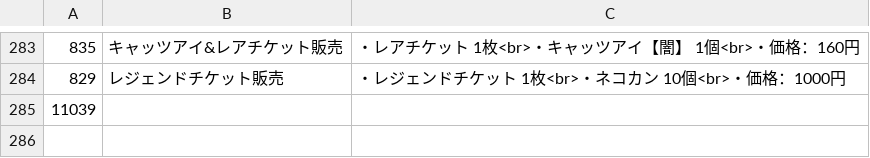
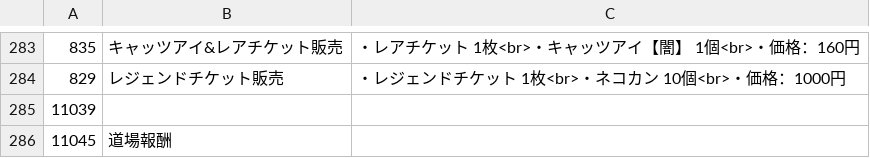
Before and after one commit to sinsuirakv0/KBC-rakv0-event, a CSV file: data/item_name.csv, drawn as a sheet; only a part is shown, gaps mark what is left out; the diff names each change by its address in the sheet, - before the commit and + after, or states it on an @@ line.

```diff
--- a/data/item_name.csv
+++ b/data/item_name.csv
+row 286: 11045 | 道場報酬
```
Also changed, not shown: data/gatya_name.csv, data/sale_name.csv, 1 other file.
